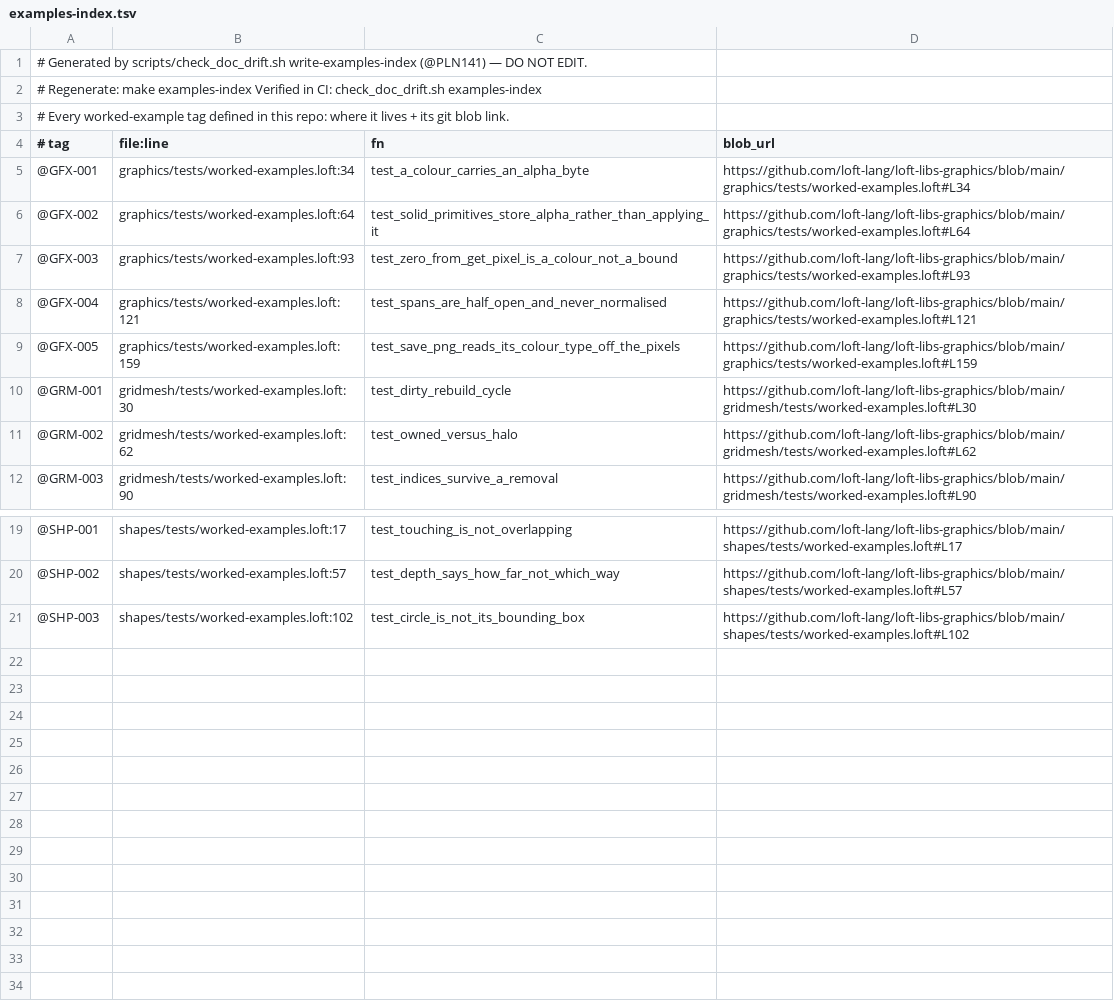
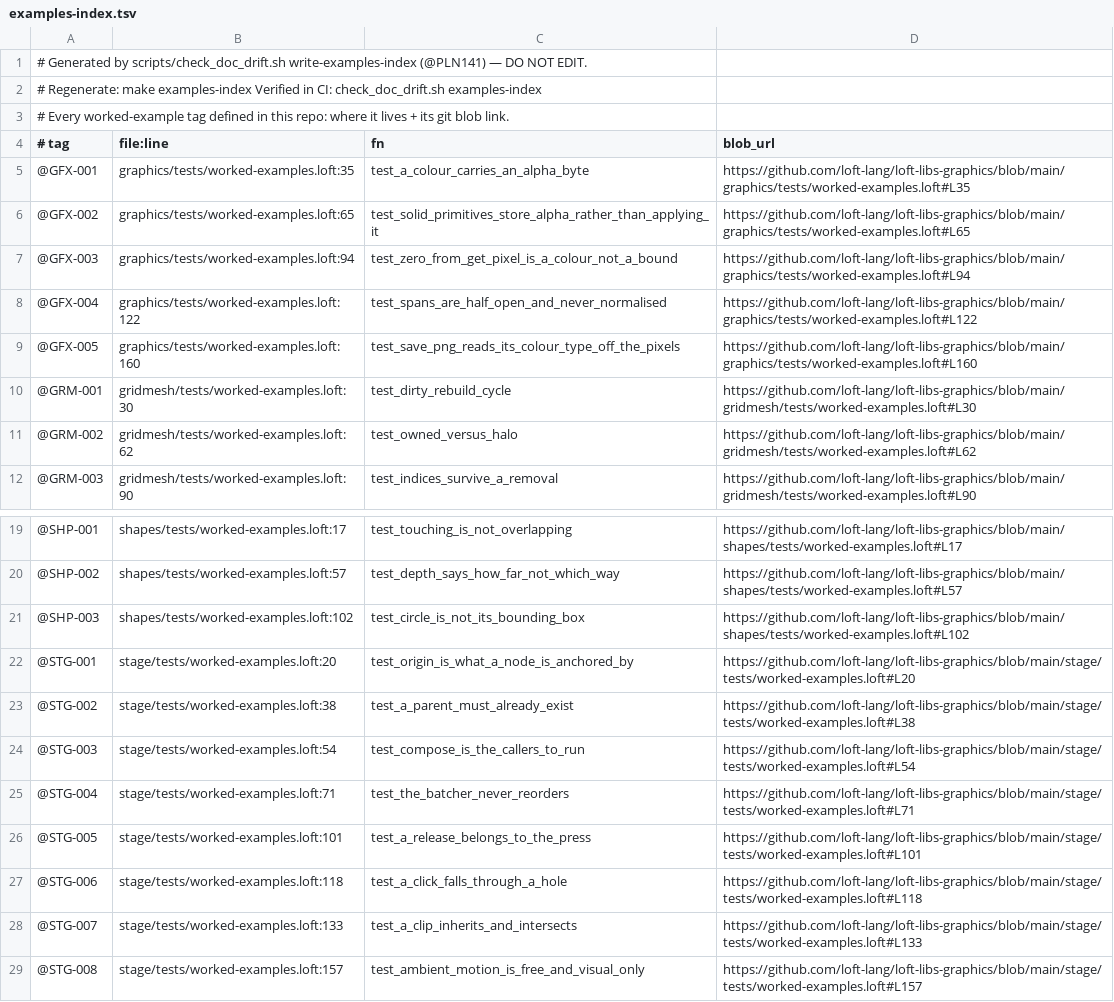
Before and after one commit to loft-lang/loft-libs-graphics, a TSV file: examples-index.tsv, drawn as a sheet; only a part is shown, gaps mark what is left out.

Commit message:
Worked examples: register the three new packages' tags, and cite rather than claim
PR #34's CI failed all four package jobs on one step — "Worked-example tags
resolve" — and the four included gridmesh, imaging and shapes, which this branch
does not touch.  That breadth was the signal: the gate is repo-wide, so a single
stale artefact reddens every package.

Two distinct faults, both @PLN144/@PLN145 debt this branch was carrying:

⚠ `examples-index.tsv` was stale.  It is GENERATED (a repo-wide index of every
worked-example tag: file:line plus a blob URL) and this branch both shifted lines
in graphics and added three packages' worth of files.  Regenerated — 27 tags.

⚠ `@GFX-001` was tagging THREE functions.  The scanner reads a tag in a
function's leading comment as a DEFINITION unless that comment block carries an
`Example:` line, and two places in `stage` mention graphics' alpha-byte trap in
prose — `render`'s header and `draw_list.loft`'s alpha-seam test.  Both are
CITATIONS and now say so, which keeps the cross-reference (it is the right
pointer: the trap's worked example lives in graphics) while leaving exactly one
definition.

⚠⚠ The remaining half of the fix is NOT in this repo.  `@STG-001`..`008` report
as *unregistered* because the acronym `STG` is not in loft's
`scripts/example_repos.tsv`, and library CI resolves acronyms against
`loft-lang/loft@main`.  `STG`, `T2D` and `TWN` are registered in a loft-side
commit which must reach loft's main before this PR can go green — a cross-repo
ordering dependency worth knowing about before the next library is added to a
monorepo.

Verified locally for all seven packages: `examples` and `examples-index` both
clean, against a loft checkout that carries the registration.

Refs @PLN144, @PLN145

```diff
--- a/examples-index.tsv
+++ b/examples-index.tsv
@@ -4,7 +4,7 @@
 # tag	file:line	fn	blob_url
-@GFX-001	graphics/tests/worked-examples.loft:34	test_a_colour_carries_an_alpha_byte	https://github.com/loft-lang/loft-libs-graphics/blob/main/graphics/tests/worked-examples.loft#L34
-@GFX-002	graphics/tests/worked-examples.loft:64	test_solid_primitives_store_alpha_rather_than_applying_it	https://github.com/loft-lang/loft-libs-graphics/blob/main/graphics/tests/worked-examples.loft#L64
-@GFX-003	graphics/tests/worked-examples.loft:93	test_zero_from_get_pixel_is_a_colour_not_a_bound	https://github.com/loft-lang/loft-libs-graphics/blob/main/graphics/tests/worked-examples.loft#L93
-@GFX-004	graphics/tests/worked-examples.loft:121	test_spans_are_half_open_and_never_normalised	https://github.com/loft-lang/loft-libs-graphics/blob/main/graphics/tests/worked-examples.loft#L121
-@GFX-005	graphics/tests/worked-examples.loft:159	test_save_png_reads_its_colour_type_off_the_pixels	https://github.com/loft-lang/loft-libs-graphics/blob/main/graphics/tests/worked-examples.loft#L159
+@GFX-001	graphics/tests/worked-examples.loft:35	test_a_colour_carries_an_alpha_byte	https://github.com/loft-lang/loft-libs-graphics/blob/main/graphics/tests/worked-examples.loft#L35
+@GFX-002	graphics/tests/worked-examples.loft:65	test_solid_primitives_store_alpha_rather_than_applying_it	https://github.com/loft-lang/loft-libs-graphics/blob/main/graphics/tests/worked-examples.loft#L65
+@GFX-003	graphics/tests/worked-examples.loft:94	test_zero_from_get_pixel_is_a_colour_not_a_bound	https://github.com/loft-lang/loft-libs-graphics/blob/main/graphics/tests/worked-examples.loft#L94
+@GFX-004	graphics/tests/worked-examples.loft:122	test_spans_are_half_open_and_never_normalised	https://github.com/loft-lang/loft-libs-graphics/blob/main/graphics/tests/worked-examples.loft#L122
+@GFX-005	graphics/tests/worked-examples.loft:160	test_save_png_reads_its_colour_type_off_the_pixels	https://github.com/loft-lang/loft-libs-graphics/blob/main/graphics/tests/worked-examples.loft#L160
 @GRM-001	gridmesh/tests/worked-examples.loft:30	test_dirty_rebuild_cycle	https://github.com/loft-lang/loft-libs-graphics/blob/main/gridmesh/tests/worked-examples.loft#L30
@@ -21 +21,9 @@
 @SHP-003	shapes/tests/worked-examples.loft:102	test_circle_is_not_its_bounding_box	https://github.com/loft-lang/loft-libs-graphics/blob/main/shapes/tests/worked-examples.loft#L102
+@STG-001	stage/tests/worked-examples.loft:20	test_origin_is_what_a_node_is_anchored_by	https://github.com/loft-lang/loft-libs-graphics/blob/main/stage/tests/worked-examples.loft#L20
+@STG-002	stage/tests/worked-examples.loft:38	test_a_parent_must_already_exist	https://github.com/loft-lang/loft-libs-graphics/blob/main/stage/tests/worked-examples.loft#L38
+@STG-003	stage/tests/worked-examples.loft:54	test_compose_is_the_callers_to_run	https://github.com/loft-lang/loft-libs-graphics/blob/main/stage/tests/worked-examples.loft#L54
+@STG-004	stage/tests/worked-examples.loft:71	test_the_batcher_never_reorders	https://github.com/loft-lang/loft-libs-graphics/blob/main/stage/tests/worked-examples.loft#L71
+@STG-005	stage/tests/worked-examples.loft:101	test_a_release_belongs_to_the_press	https://github.com/loft-lang/loft-libs-graphics/blob/main/stage/tests/worked-examples.loft#L101
+@STG-006	stage/tests/worked-examples.loft:118	test_a_click_falls_through_a_hole	https://github.com/loft-lang/loft-libs-graphics/blob/main/stage/tests/worked-examples.loft#L118
+@STG-007	stage/tests/worked-examples.loft:133	test_a_clip_inherits_and_intersects	https://github.com/loft-lang/loft-libs-graphics/blob/main/stage/tests/worked-examples.loft#L133
+@STG-008	stage/tests/worked-examples.loft:157	test_ambient_motion_is_free_and_visual_only	https://github.com/loft-lang/loft-libs-graphics/blob/main/stage/tests/worked-examples.loft#L157
```
Also changed, not shown: 2 other files.
